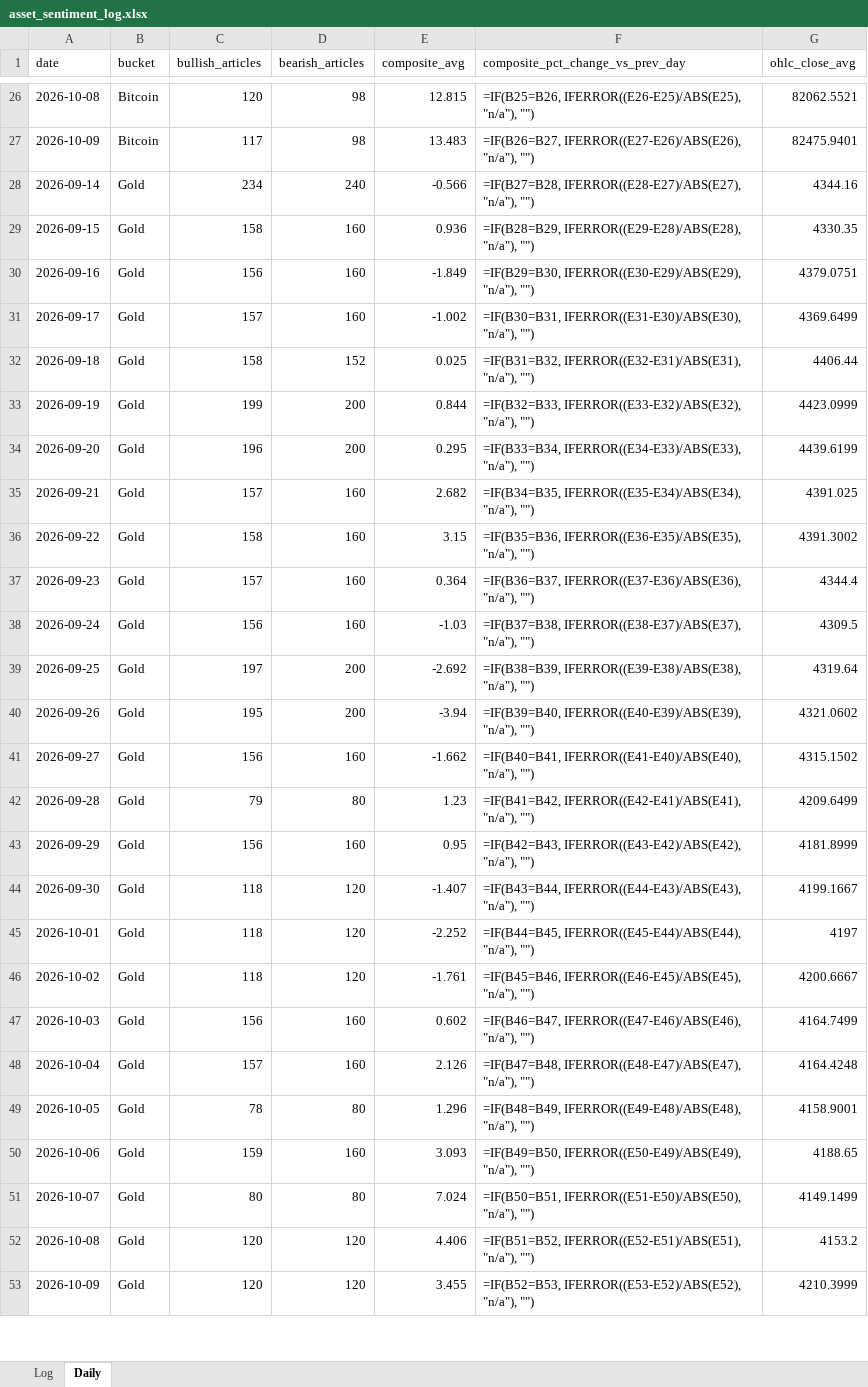
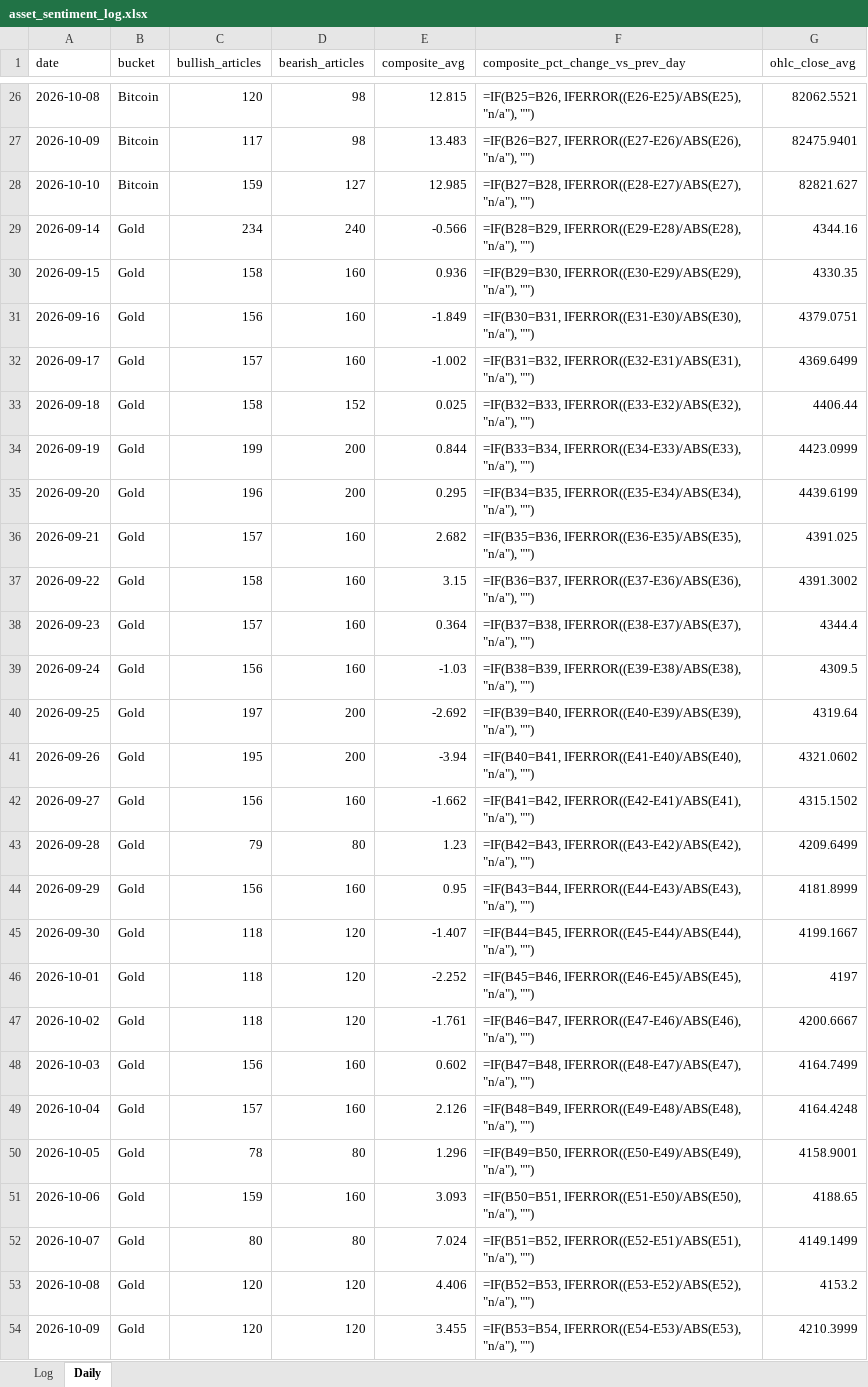
Before and after one commit to Jamesssurfer/AssetsNews_Sentiment, an Excel workbook: data/asset_sentiment_log.xlsx, sheet Daily, drawn as a sheet; only a part is shown, gaps mark what is left out; values as stored, in another font and other column widths than the file's, no borders; formulas without a stored value are shown as written; addresses are those after the commit; the diff covers the shown part only; the diff names each change by its address in the sheet, - before the commit and + after, or states it on an @@ line.

```diff
--- a/data/asset_sentiment_log.xlsx (sheet Daily)
+++ b/data/asset_sentiment_log.xlsx (sheet Daily)
+row 28: 2026-10-10 | Bitcoin | 159 | 127 | 12.985 | =IF(B27=B28, IFERROR((E28-E27)/ABS(E27), "n/a"), "") | 82821.627
-F29 (composite_pct_change_vs_prev_day): =IF(B27=B28, IFERROR((E28-E27)/ABS(E27), "n/a"), "")
+F29 (composite_pct_change_vs_prev_day): =IF(B28=B29, IFERROR((E29-E28)/ABS(E28), "n/a"), "")
-F30 (composite_pct_change_vs_prev_day): =IF(B28=B29, IFERROR((E29-E28)/ABS(E28), "n/a"), "")
+F30 (composite_pct_change_vs_prev_day): =IF(B29=B30, IFERROR((E30-E29)/ABS(E29), "n/a"), "")
-F31 (composite_pct_change_vs_prev_day): =IF(B29=B30, IFERROR((E30-E29)/ABS(E29), "n/a"), "")
+F31 (composite_pct_change_vs_prev_day): =IF(B30=B31, IFERROR((E31-E30)/ABS(E30), "n/a"), "")
-F32 (composite_pct_change_vs_prev_day): =IF(B30=B31, IFERROR((E31-E30)/ABS(E30), "n/a"), "")
+F32 (composite_pct_change_vs_prev_day): =IF(B31=B32, IFERROR((E32-E31)/ABS(E31), "n/a"), "")
-F33 (composite_pct_change_vs_prev_day): =IF(B31=B32, IFERROR((E32-E31)/ABS(E31), "n/a"), "")
+F33 (composite_pct_change_vs_prev_day): =IF(B32=B33, IFERROR((E33-E32)/ABS(E32), "n/a"), "")
-F34 (composite_pct_change_vs_prev_day): =IF(B32=B33, IFERROR((E33-E32)/ABS(E32), "n/a"), "")
+F34 (composite_pct_change_vs_prev_day): =IF(B33=B34, IFERROR((E34-E33)/ABS(E33), "n/a"), "")
-F35 (composite_pct_change_vs_prev_day): =IF(B33=B34, IFERROR((E34-E33)/ABS(E33), "n/a"), "")
+F35 (composite_pct_change_vs_prev_day): =IF(B34=B35, IFERROR((E35-E34)/ABS(E34), "n/a"), "")
-F36 (composite_pct_change_vs_prev_day): =IF(B34=B35, IFERROR((E35-E34)/ABS(E34), "n/a"), "")
+F36 (composite_pct_change_vs_prev_day): =IF(B35=B36, IFERROR((E36-E35)/ABS(E35), "n/a"), "")
-F37 (composite_pct_change_vs_prev_day): =IF(B35=B36, IFERROR((E36-E35)/ABS(E35), "n/a"), "")
+F37 (composite_pct_change_vs_prev_day): =IF(B36=B37, IFERROR((E37-E36)/ABS(E36), "n/a"), "")
-F38 (composite_pct_change_vs_prev_day): =IF(B36=B37, IFERROR((E37-E36)/ABS(E36), "n/a"), "")
+F38 (composite_pct_change_vs_prev_day): =IF(B37=B38, IFERROR((E38-E37)/ABS(E37), "n/a"), "")
-F39 (composite_pct_change_vs_prev_day): =IF(B37=B38, IFERROR((E38-E37)/ABS(E37), "n/a"), "")
+F39 (composite_pct_change_vs_prev_day): =IF(B38=B39, IFERROR((E39-E38)/ABS(E38), "n/a"), "")
-F40 (composite_pct_change_vs_prev_day): =IF(B38=B39, IFERROR((E39-E38)/ABS(E38), "n/a"), "")
+F40 (composite_pct_change_vs_prev_day): =IF(B39=B40, IFERROR((E40-E39)/ABS(E39), "n/a"), "")
-F41 (composite_pct_change_vs_prev_day): =IF(B39=B40, IFERROR((E40-E39)/ABS(E39), "n/a"), "")
+F41 (composite_pct_change_vs_prev_day): =IF(B40=B41, IFERROR((E41-E40)/ABS(E40), "n/a"), "")
-F42 (composite_pct_change_vs_prev_day): =IF(B40=B41, IFERROR((E41-E40)/ABS(E40), "n/a"), "")
+F42 (composite_pct_change_vs_prev_day): =IF(B41=B42, IFERROR((E42-E41)/ABS(E41), "n/a"), "")
-F43 (composite_pct_change_vs_prev_day): =IF(B41=B42, IFERROR((E42-E41)/ABS(E41), "n/a"), "")
+F43 (composite_pct_change_vs_prev_day): =IF(B42=B43, IFERROR((E43-E42)/ABS(E42), "n/a"), "")
-F44 (composite_pct_change_vs_prev_day): =IF(B42=B43, IFERROR((E43-E42)/ABS(E42), "n/a"), "")
+F44 (composite_pct_change_vs_prev_day): =IF(B43=B44, IFERROR((E44-E43)/ABS(E43), "n/a"), "")
-F45 (composite_pct_change_vs_prev_day): =IF(B43=B44, IFERROR((E44-E43)/ABS(E43), "n/a"), "")
+F45 (composite_pct_change_vs_prev_day): =IF(B44=B45, IFERROR((E45-E44)/ABS(E44), "n/a"), "")
-F46 (composite_pct_change_vs_prev_day): =IF(B44=B45, IFERROR((E45-E44)/ABS(E44), "n/a"), "")
+F46 (composite_pct_change_vs_prev_day): =IF(B45=B46, IFERROR((E46-E45)/ABS(E45), "n/a"), "")
-F47 (composite_pct_change_vs_prev_day): =IF(B45=B46, IFERROR((E46-E45)/ABS(E45), "n/a"), "")
+F47 (composite_pct_change_vs_prev_day): =IF(B46=B47, IFERROR((E47-E46)/ABS(E46), "n/a"), "")
-F48 (composite_pct_change_vs_prev_day): =IF(B46=B47, IFERROR((E47-E46)/ABS(E46), "n/a"), "")
+F48 (composite_pct_change_vs_prev_day): =IF(B47=B48, IFERROR((E48-E47)/ABS(E47), "n/a"), "")
-F49 (composite_pct_change_vs_prev_day): =IF(B47=B48, IFERROR((E48-E47)/ABS(E47), "n/a"), "")
+F49 (composite_pct_change_vs_prev_day): =IF(B48=B49, IFERROR((E49-E48)/ABS(E48), "n/a"), "")
-F50 (composite_pct_change_vs_prev_day): =IF(B48=B49, IFERROR((E49-E48)/ABS(E48), "n/a"), "")
+F50 (composite_pct_change_vs_prev_day): =IF(B49=B50, IFERROR((E50-E49)/ABS(E49), "n/a"), "")
-F51 (composite_pct_change_vs_prev_day): =IF(B49=B50, IFERROR((E50-E49)/ABS(E49), "n/a"), "")
+F51 (composite_pct_change_vs_prev_day): =IF(B50=B51, IFERROR((E51-E50)/ABS(E50), "n/a"), "")
-F52 (composite_pct_change_vs_prev_day): =IF(B50=B51, IFERROR((E51-E50)/ABS(E50), "n/a"), "")
+F52 (composite_pct_change_vs_prev_day): =IF(B51=B52, IFERROR((E52-E51)/ABS(E51), "n/a"), "")
-F53 (composite_pct_change_vs_prev_day): =IF(B51=B52, IFERROR((E52-E51)/ABS(E51), "n/a"), "")
+F53 (composite_pct_change_vs_prev_day): =IF(B52=B53, IFERROR((E53-E52)/ABS(E52), "n/a"), "")
-F54 (composite_pct_change_vs_prev_day): =IF(B52=B53, IFERROR((E53-E52)/ABS(E52), "n/a"), "")
+F54 (composite_pct_change_vs_prev_day): =IF(B53=B54, IFERROR((E54-E53)/ABS(E53), "n/a"), "")
```
Also changed, not shown: other rows of this sheet, 1 other file.
